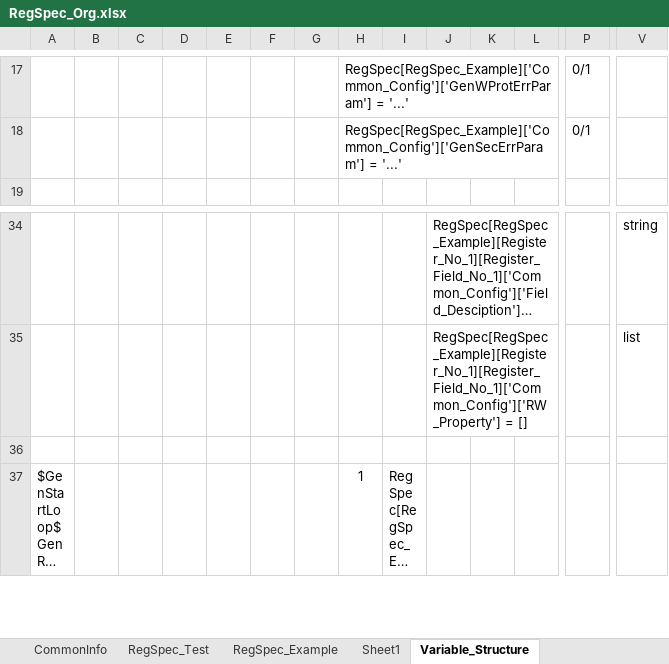
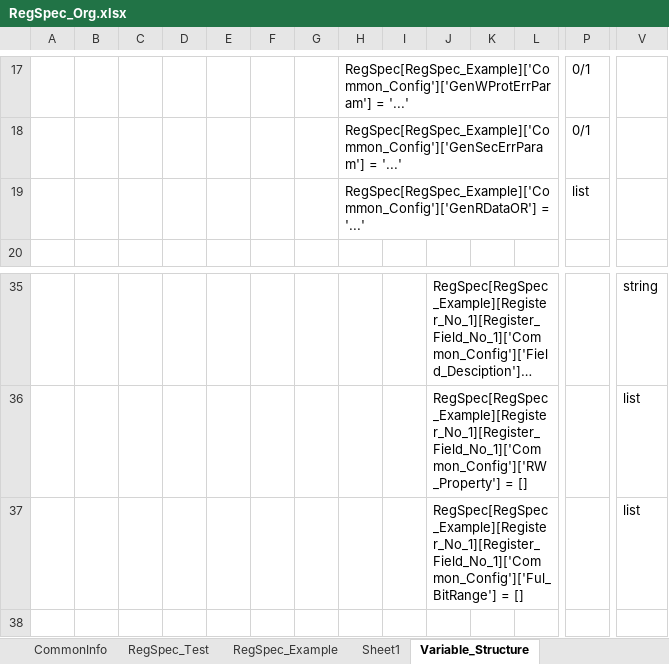
Before and after one commit to nguyenquanicd/RegRTLGen, an Excel workbook: input/RegSpec_Org.xlsx, sheet Variable_Structure, drawn as a sheet; only a part is shown, gaps mark what is left out; the shorter side is filled out with more unchanged rows; long unchanged cells end in …; values as stored, in another font and other column widths than the file's, no borders; charts and pictures not drawn; rows hold the shown columns only; the diff names each change by its address in the sheet, - before the commit and + after, or states it on an @@ line.

```diff
--- a/input/RegSpec_Org.xlsx (sheet Variable_Structure)
+++ b/input/RegSpec_Org.xlsx (sheet Variable_Structure)
+row 19:  |  |  |  |  |  |  | RegSpec[RegSpec_Example]['Common_Config']['GenRDataOR'] = '...' |  |  |  |  | list
+row 37:  |  |  |  |  |  |  |  |  | RegSpec[RegSpec_Example][Register_No_1][Register_Field_No_1]['Common_Config']['Ful_BitRange'] = [] |  |  |  | list
```
Also changed, not shown: sheet RegSpec_Test, charts or pictures, 8 other files.
